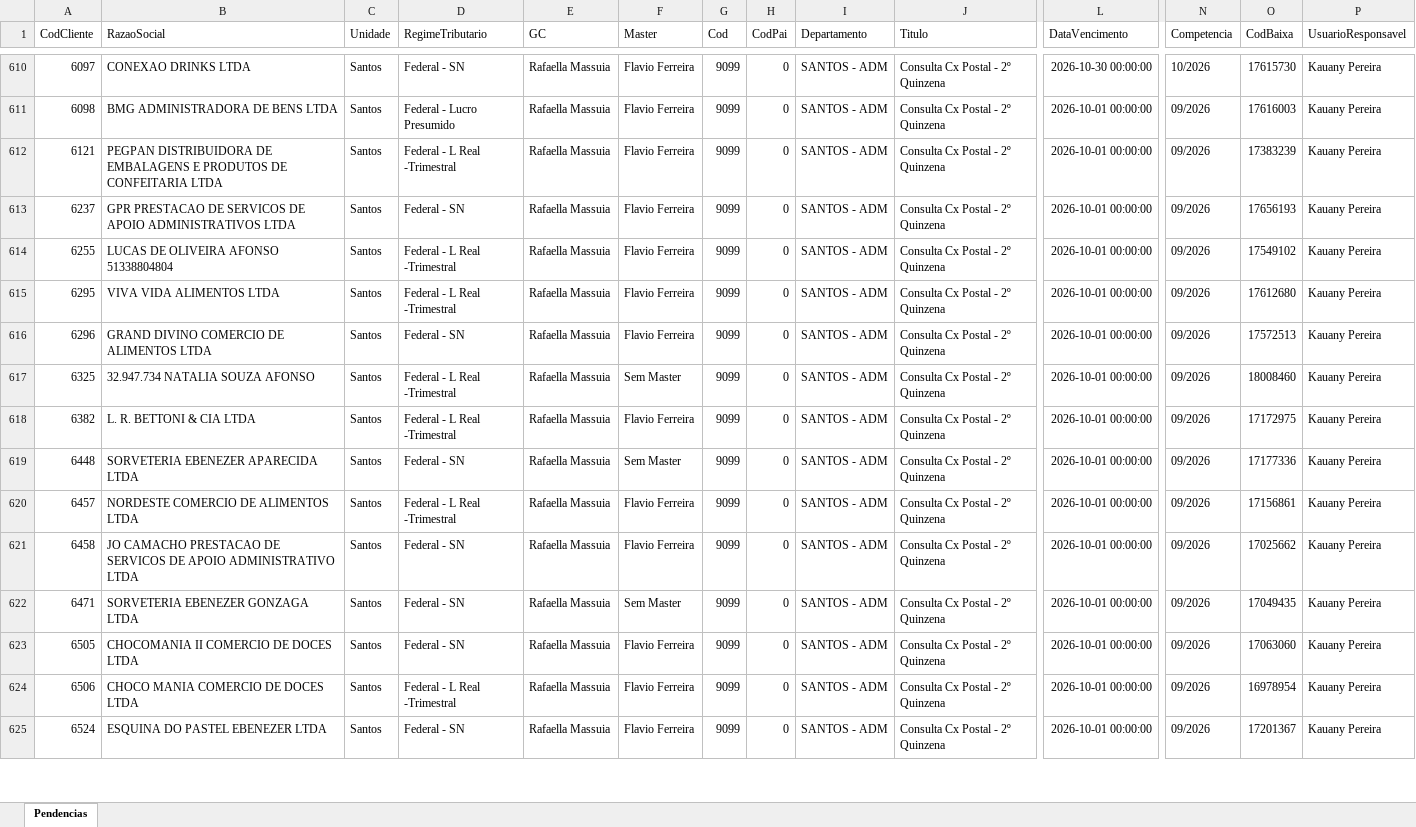
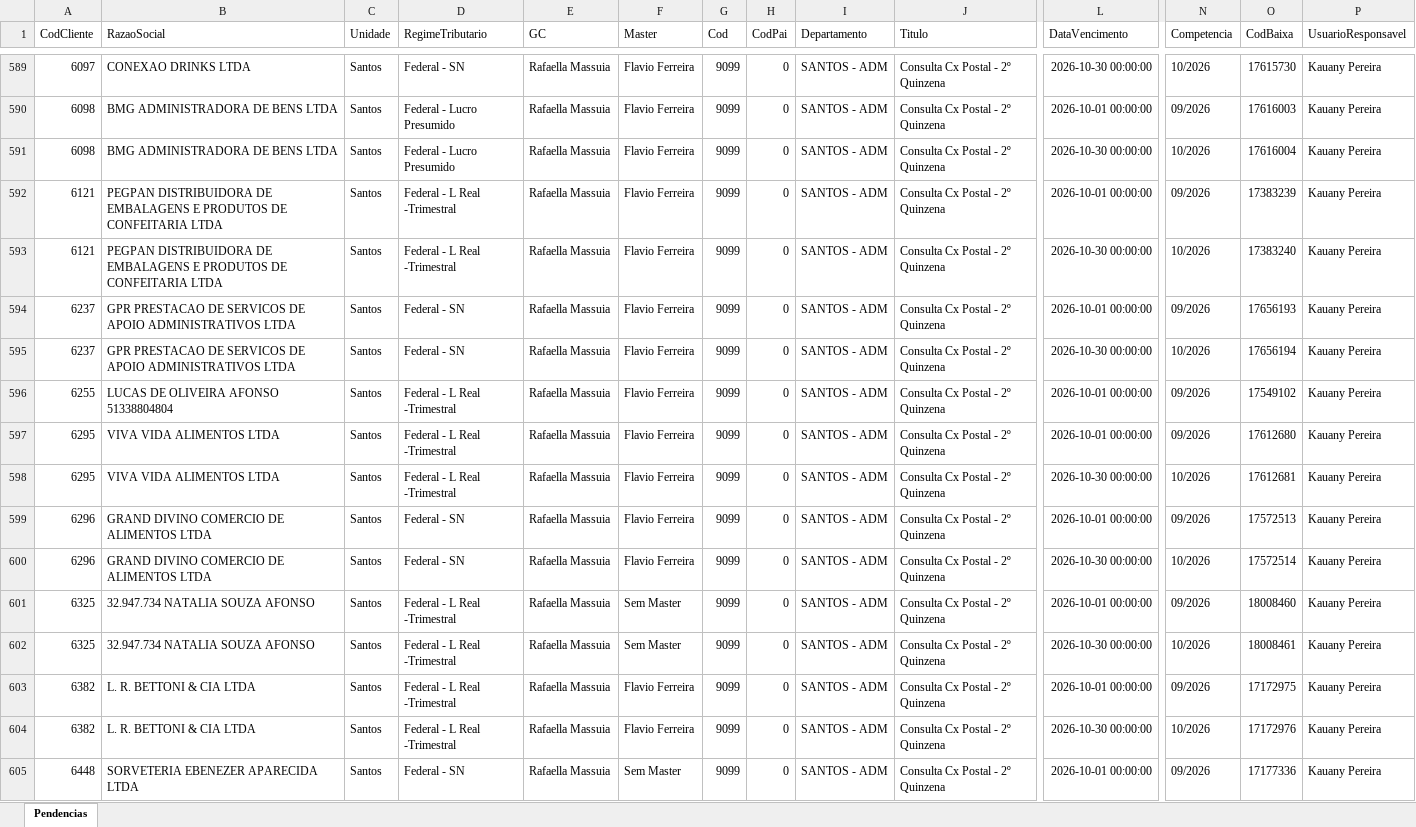
Before and after one commit to Controladoria-MG/Portal-das-tarefas, an Excel workbook: dados/base/santos.xlsx, sheet Pendencias, drawn as a sheet; only a part is shown, gaps mark what is left out; the shorter side is filled out with more unchanged rows; values as stored, in another font and other column widths than the file's, no borders; rows hold the shown columns only; the diff covers the shown part only; the diff names each change by its address in the sheet, - before the commit and + after, or states it on an @@ line.

```diff
--- a/dados/base/santos.xlsx (sheet Pendencias)
+++ b/dados/base/santos.xlsx (sheet Pendencias)
+row 591: 6098 | BMG ADMINISTRADORA DE BENS LTDA | Santos | Federal - Lucro Presumido | Rafaella Massuia | Flavio Ferreira | 9099 | 0 | SANTOS - ADM | Consulta Cx Postal - 2º Quinzena | 2026-10-30 00:00:00 | 10/2026 | 17616004 | Kauany Pereira
+row 593: 6121 | PEGPAN DISTRIBUIDORA DE EMBALAGENS E PRODUTOS DE CONFEITARIA LTDA | Santos | Federal - L Real -Trimestral | Rafaella Massuia | Flavio Ferreira | 9099 | 0 | SANTOS - ADM | Consulta Cx Postal - 2º Quinzena | 2026-10-30 00:00:00 | 10/2026 | 17383240 | Kauany Pereira
+row 595: 6237 | GPR PRESTACAO DE SERVICOS DE APOIO ADMINISTRATIVOS LTDA | Santos | Federal - SN | Rafaella Massuia | Flavio Ferreira | 9099 | 0 | SANTOS - ADM | Consulta Cx Postal - 2º Quinzena | 2026-10-30 00:00:00 | 10/2026 | 17656194 | Kauany Pereira
+row 598: 6295 | VIVA VIDA ALIMENTOS LTDA | Santos | Federal - L Real -Trimestral | Rafaella Massuia | Flavio Ferreira | 9099 | 0 | SANTOS - ADM | Consulta Cx Postal - 2º Quinzena | 2026-10-30 00:00:00 | 10/2026 | 17612681 | Kauany Pereira
+row 600: 6296 | GRAND DIVINO COMERCIO DE ALIMENTOS LTDA | Santos | Federal - SN | Rafaella Massuia | Flavio Ferreira | 9099 | 0 | SANTOS - ADM | Consulta Cx Postal - 2º Quinzena | 2026-10-30 00:00:00 | 10/2026 | 17572514 | Kauany Pereira
+row 602: 6325 | 32.947.734 NATALIA SOUZA AFONSO | Santos | Federal - L Real -Trimestral | Rafaella Massuia | Sem Master | 9099 | 0 | SANTOS - ADM | Consulta Cx Postal - 2º Quinzena | 2026-10-30 00:00:00 | 10/2026 | 18008461 | Kauany Pereira
+row 604: 6382 | L. R. BETTONI & CIA LTDA | Santos | Federal - L Real -Trimestral | Rafaella Massuia | Flavio Ferreira | 9099 | 0 | SANTOS - ADM | Consulta Cx Postal - 2º Quinzena | 2026-10-30 00:00:00 | 10/2026 | 17172976 | Kauany Pereira
```
Also changed, not shown: 16 added rows, 29 removed rows and 4 edited cells elsewhere in this sheet, dados/base/bpo.xlsx, dados/base/goias.xlsx, 5 other files.
